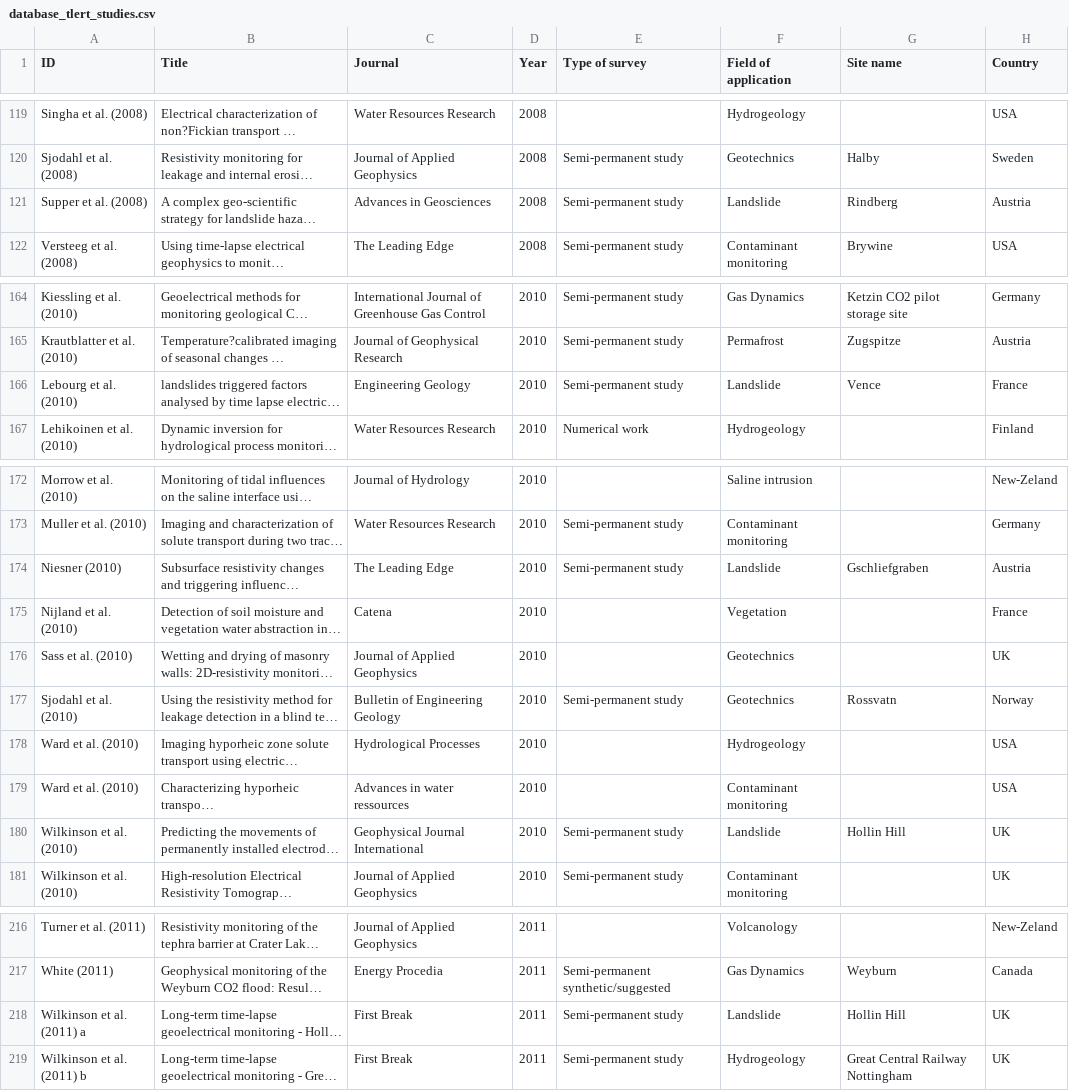
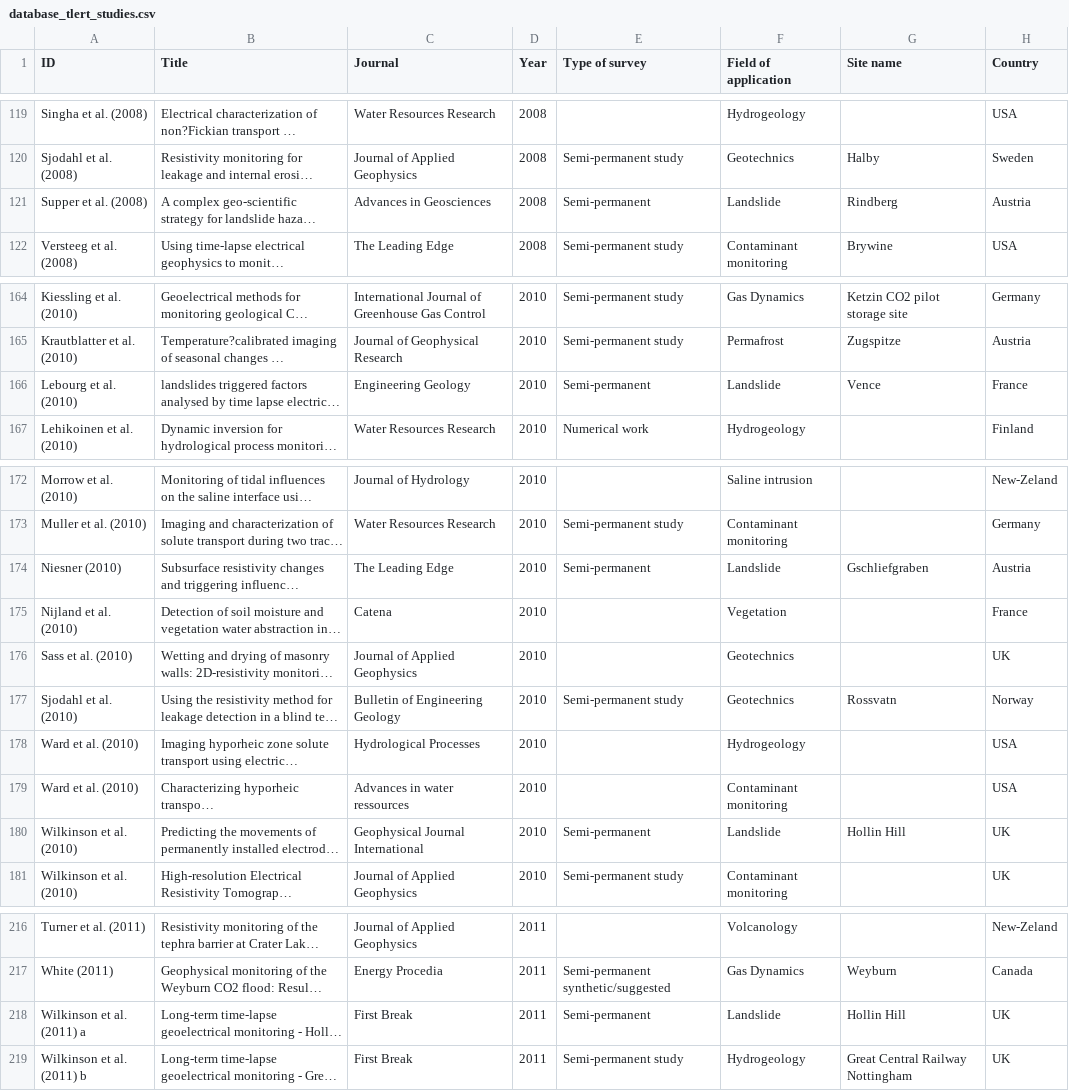
Before and after one commit to AdriDim/review2022, a CSV file: database_tlert_studies.csv, drawn as a sheet; only a part is shown, gaps mark what is left out; long unchanged cells end in …; the diff covers the shown part only; the diff names each change by its address in the sheet, - before the commit and + after, or states it on an @@ line.

```diff
--- a/database_tlert_studies.csv
+++ b/database_tlert_studies.csv
-E121 (Type of survey): Semi-permanent study
+E121 (Type of survey): Semi-permanent
-E166 (Type of survey): Semi-permanent study
+E166 (Type of survey): Semi-permanent
-E174 (Type of survey): Semi-permanent study
+E174 (Type of survey): Semi-permanent
-E180 (Type of survey): Semi-permanent study
+E180 (Type of survey): Semi-permanent
-E218 (Type of survey): Semi-permanent study
+E218 (Type of survey): Semi-permanent
```
Also changed, not shown: 22 edited cells elsewhere in this file.
